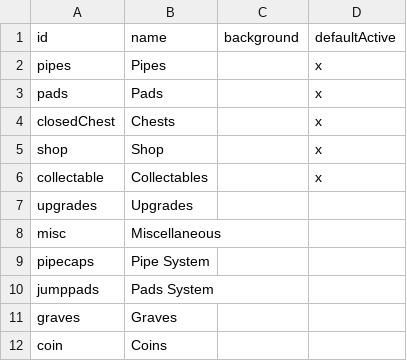
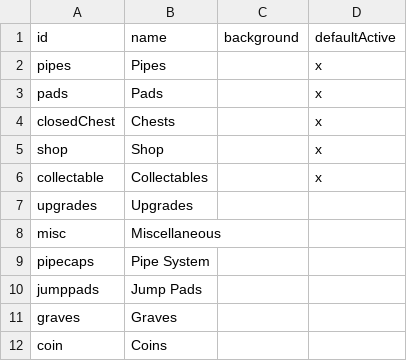
Before and after one commit to joric/supraland, a CSV file: data/layers.csv, drawn as a sheet.

Commit message:
updated files

```diff
--- a/data/layers.csv
+++ b/data/layers.csv
@@ -9,3 +9,3 @@ misc,Miscellaneous,,
 pipecaps,Pipe System,,
-jumppads,Pads System,,
+jumppads,Jump Pads,,
 graves,Graves,,
```
